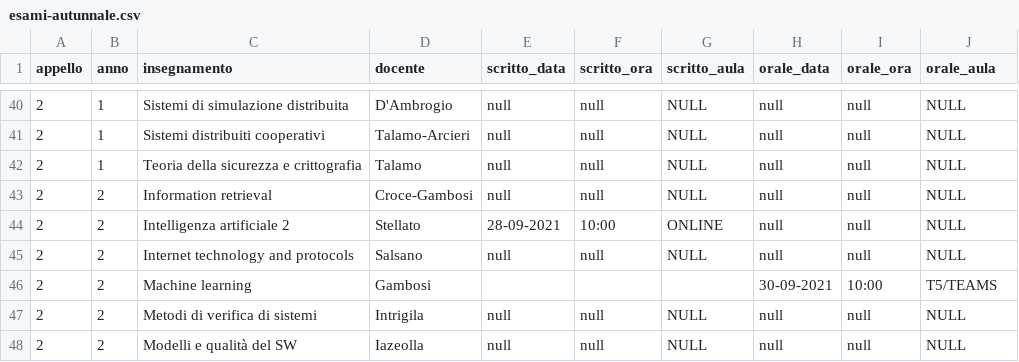
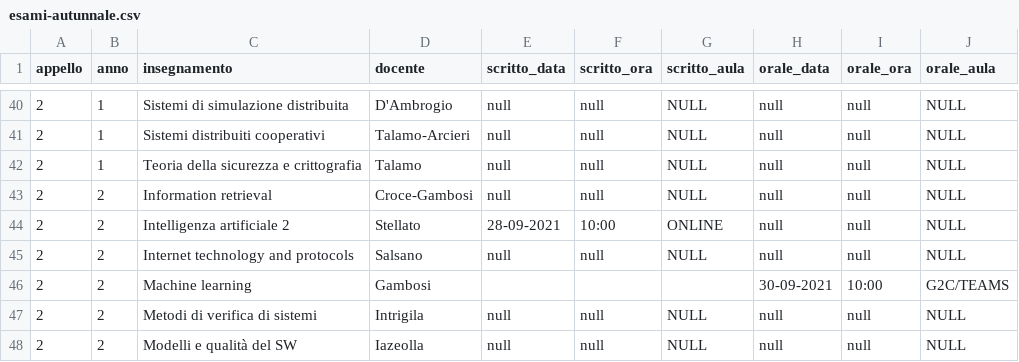
Before and after one commit to Alessandrostr95/PinkPeachProject, a CSV file: data/magistrale/20-21/esami/esami-autunnale.csv, drawn as a sheet; only a part is shown, gaps mark what is left out.

```diff
--- a/data/magistrale/20-21/esami/esami-autunnale.csv
+++ b/data/magistrale/20-21/esami/esami-autunnale.csv
@@ -45,3 +45,3 @@ appello,anno,insegnamento,docente,scritto_data,scritto_ora,scritto_aula,orale_da
 2,2,Internet technology and protocols,Salsano,null,null,NULL,null,null,NULL
-2,2,Machine learning,Gambosi,,,,30-09-2021,10:00,T5/TEAMS
+2,2,Machine learning,Gambosi,,,,30-09-2021,10:00,G2C/TEAMS
 2,2,Metodi di verifica di sistemi,Intrigila,null,null,NULL,null,null,NULL
```
Also changed, not shown: data/triennale/20-21/esami/esami-autunnale.csv, 7 other files.
